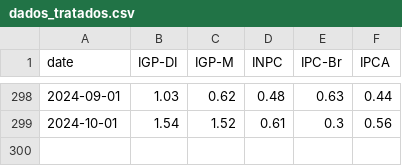
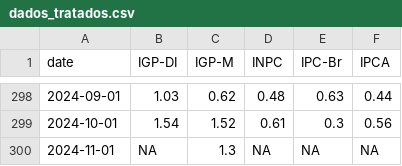
Before and after one commit to profmarquinhos/teste1, a CSV file: dados_tratados.csv, drawn as a sheet; only a part is shown, gaps mark what is left out; the diff names each change by its address in the sheet, - before the commit and + after, or states it on an @@ line.

```diff
--- a/dados_tratados.csv
+++ b/dados_tratados.csv
+row 300: 2024-11-01 | NA | 1.3 | NA | NA | NA
```
Also changed, not shown: 1 other file.
